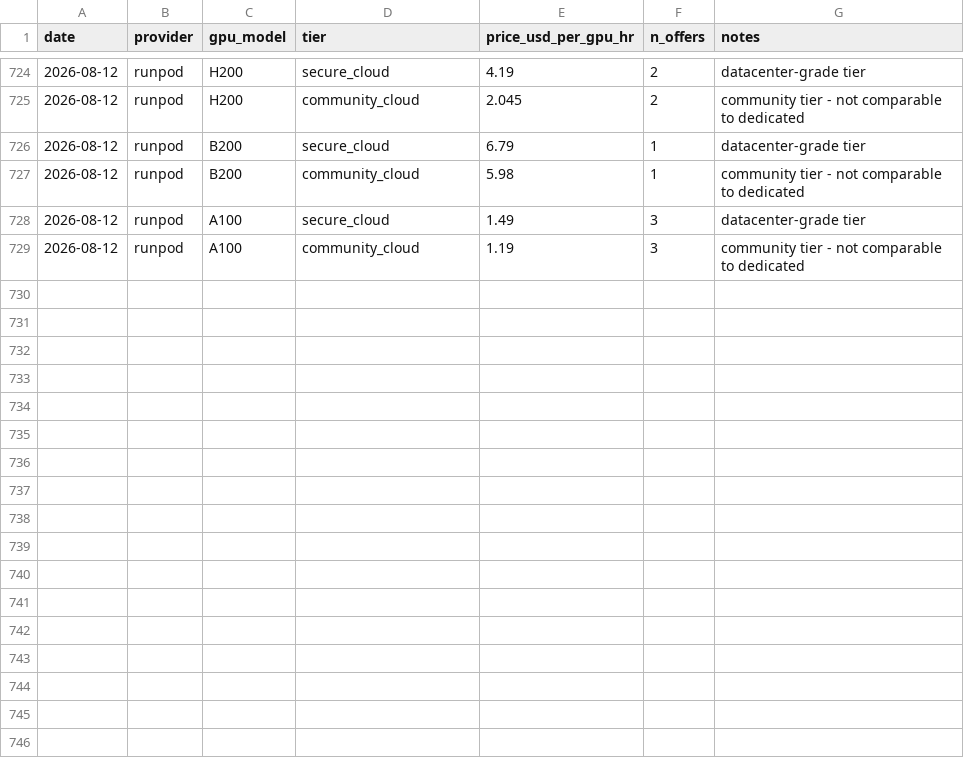
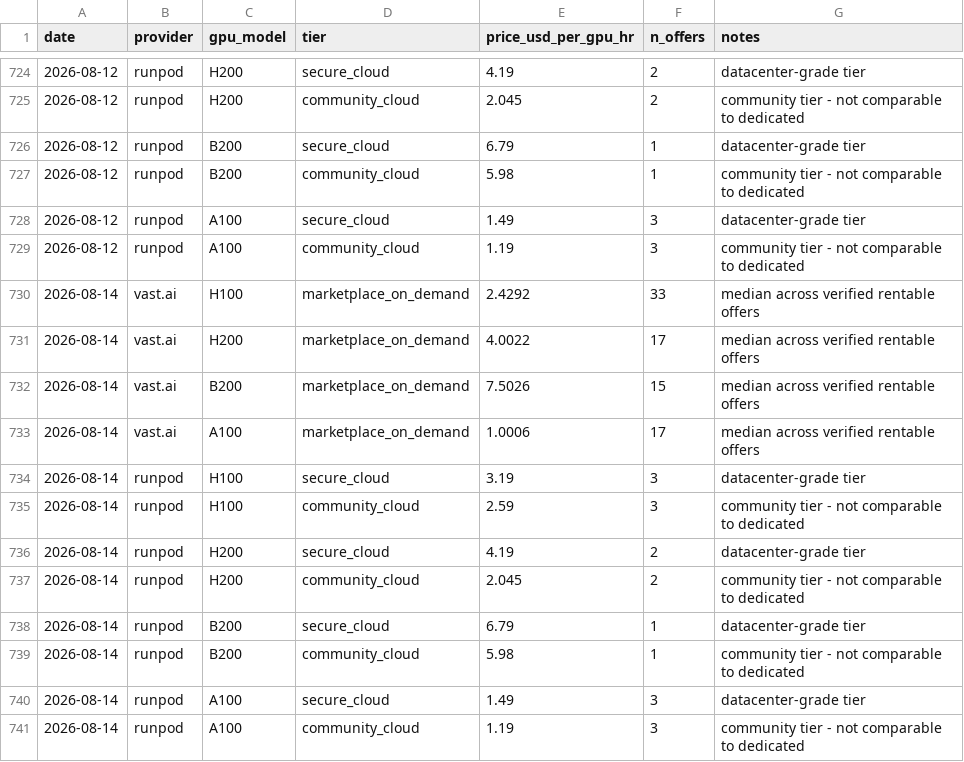
Before and after one commit to Zeno00-00/gpu-price-tracker, a CSV file: data/gpu_prices.csv, drawn as a sheet; only a part is shown, gaps mark what is left out; the diff names each change by its address in the sheet, - before the commit and + after, or states it on an @@ line.

```diff
--- a/data/gpu_prices.csv
+++ b/data/gpu_prices.csv
+row 730: 2026-08-14 | vast.ai | H100 | marketplace_on_demand | 2.4292 | 33 | median across verified rentable offers
+row 731: 2026-08-14 | vast.ai | H200 | marketplace_on_demand | 4.0022 | 17 | median across verified rentable offers
+row 732: 2026-08-14 | vast.ai | B200 | marketplace_on_demand | 7.5026 | 15 | median across verified rentable offers
+row 733: 2026-08-14 | vast.ai | A100 | marketplace_on_demand | 1.0006 | 17 | median across verified rentable offers
+row 734: 2026-08-14 | runpod | H100 | secure_cloud | 3.19 | 3 | datacenter-grade tier
+row 735: 2026-08-14 | runpod | H100 | community_cloud | 2.59 | 3 | community tier - not comparable to dedicated
+row 736: 2026-08-14 | runpod | H200 | secure_cloud | 4.19 | 2 | datacenter-grade tier
+row 737: 2026-08-14 | runpod | H200 | community_cloud | 2.045 | 2 | community tier - not comparable to dedicated
+row 738: 2026-08-14 | runpod | B200 | secure_cloud | 6.79 | 1 | datacenter-grade tier
+row 739: 2026-08-14 | runpod | B200 | community_cloud | 5.98 | 1 | community tier - not comparable to dedicated
+row 740: 2026-08-14 | runpod | A100 | secure_cloud | 1.49 | 3 | datacenter-grade tier
+row 741: 2026-08-14 | runpod | A100 | community_cloud | 1.19 | 3 | community tier - not comparable to dedicated
```
